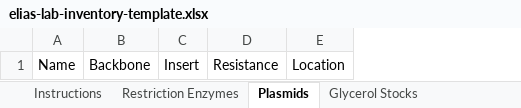
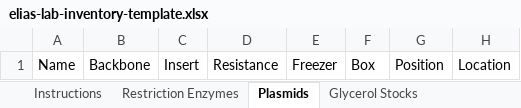
Before and after one commit to AmerElias12/elias-lab, an Excel workbook: assets/elias-lab-inventory-template.xlsx, sheet Plasmids, drawn as a sheet; values as stored, in another font and other column widths than the file's, no borders; the diff names each change by its address in the sheet, - before the commit and + after, or states it on an @@ line.

```diff
--- a/assets/elias-lab-inventory-template.xlsx (sheet Plasmids)
+++ b/assets/elias-lab-inventory-template.xlsx (sheet Plasmids)
+column E, row 1: Freezer
+column F, row 1: Box
+column G, row 1: Position
```
Also changed, not shown: sheet Instructions, 4 other files.
